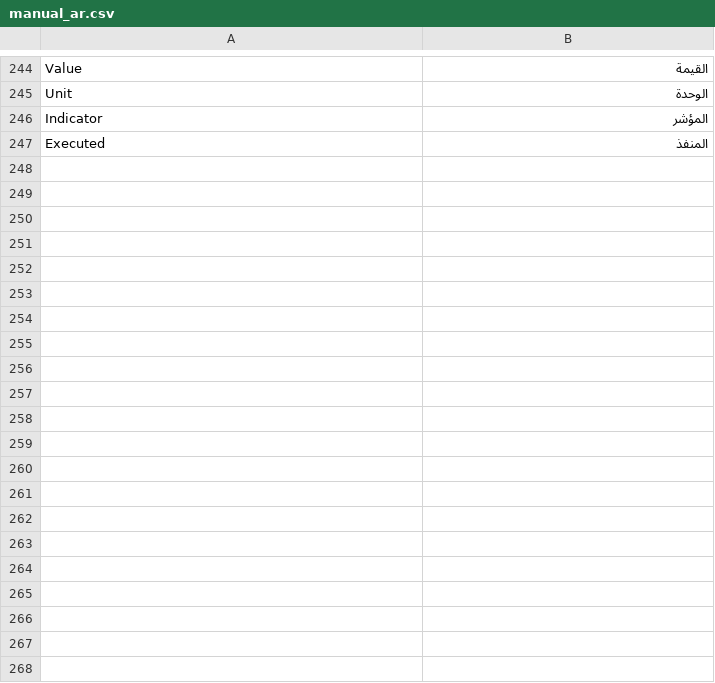
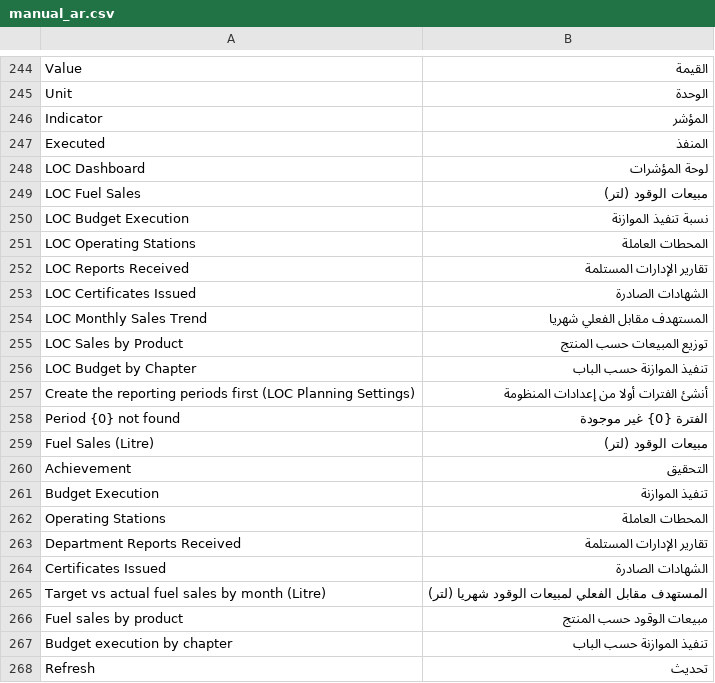
Before and after one commit to Rgoodeffect/IP-M, a CSV file: dev_tools/manual_ar.csv, drawn as a sheet; only a part is shown, gaps mark what is left out.

```diff
--- a/dev_tools/manual_ar.csv
+++ b/dev_tools/manual_ar.csv
@@ -247 +247,22 @@ Indicator,المؤشر
 Executed,المنفذ
+LOC Dashboard,لوحة المؤشرات
+LOC Fuel Sales,مبيعات الوقود (لتر)
+LOC Budget Execution,نسبة تنفيذ الموازنة
+LOC Operating Stations,المحطات العاملة
+LOC Reports Received,تقارير الإدارات المستلمة
+LOC Certificates Issued,الشهادات الصادرة
+LOC Monthly Sales Trend,المستهدف مقابل الفعلي شهريا
+LOC Sales by Product,توزيع المبيعات حسب المنتج
+LOC Budget by Chapter,تنفيذ الموازنة حسب الباب
+Create the reporting periods first (LOC Planning Settings),أنشئ الفترات أولا من إعدادات المنظومة
+Period {0} not found,الفترة {0} غير موجودة
+Fuel Sales (Litre),مبيعات الوقود (لتر)
+Achievement,التحقيق
+Budget Execution,تنفيذ الموازنة
+Operating Stations,المحطات العاملة
+Department Reports Received,تقارير الإدارات المستلمة
+Certificates Issued,الشهادات الصادرة
+Target vs actual fuel sales by month (Litre),المستهدف مقابل الفعلي لمبيعات الوقود شهريا (لتر)
+Fuel sales by product,مبيعات الوقود حسب المنتج
+Budget execution by chapter,تنفيذ الموازنة حسب الباب
+Refresh,تحديث
```
Also changed, not shown: loc_planning/translations/ar.csv, 51 other files.
